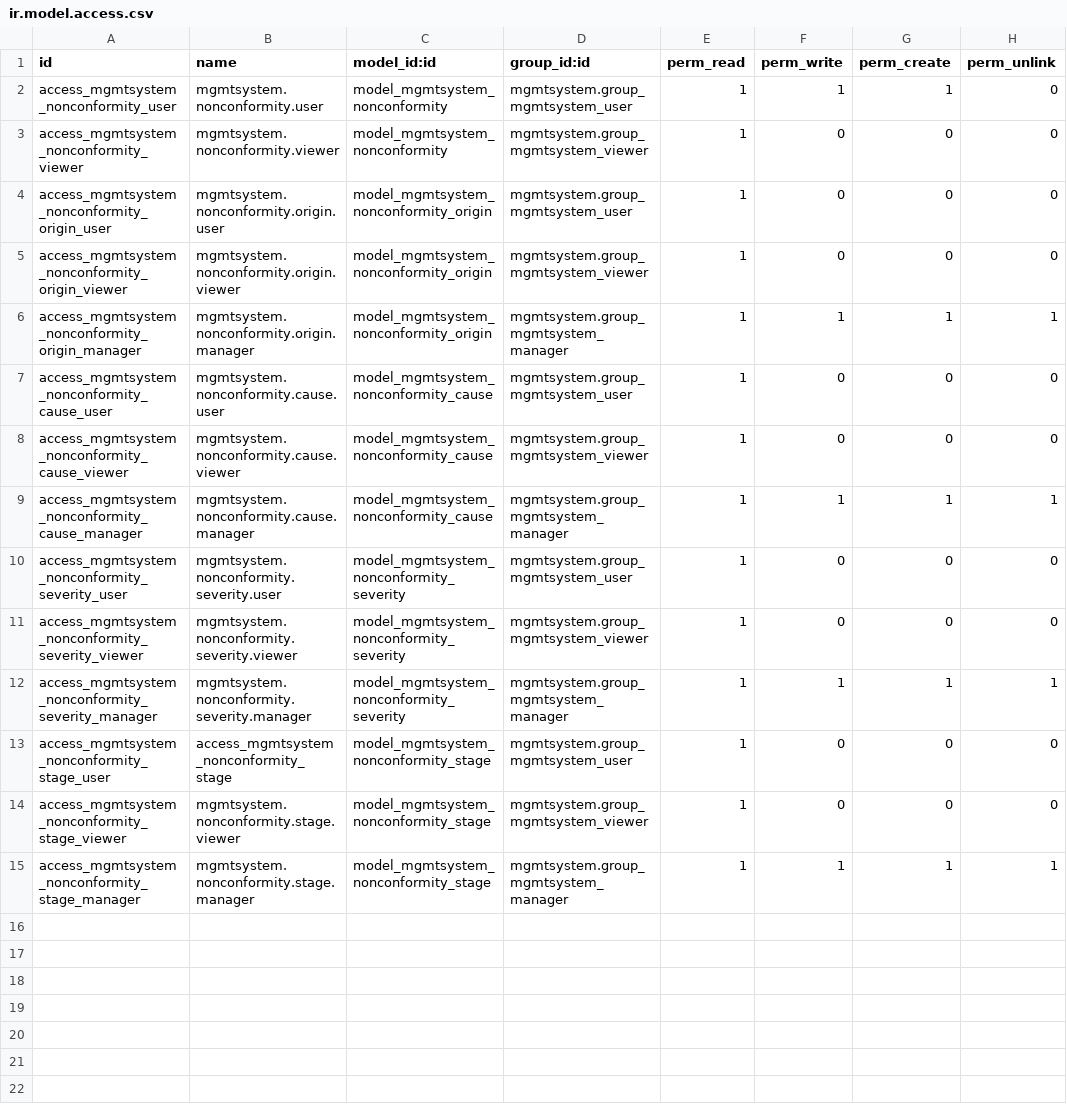
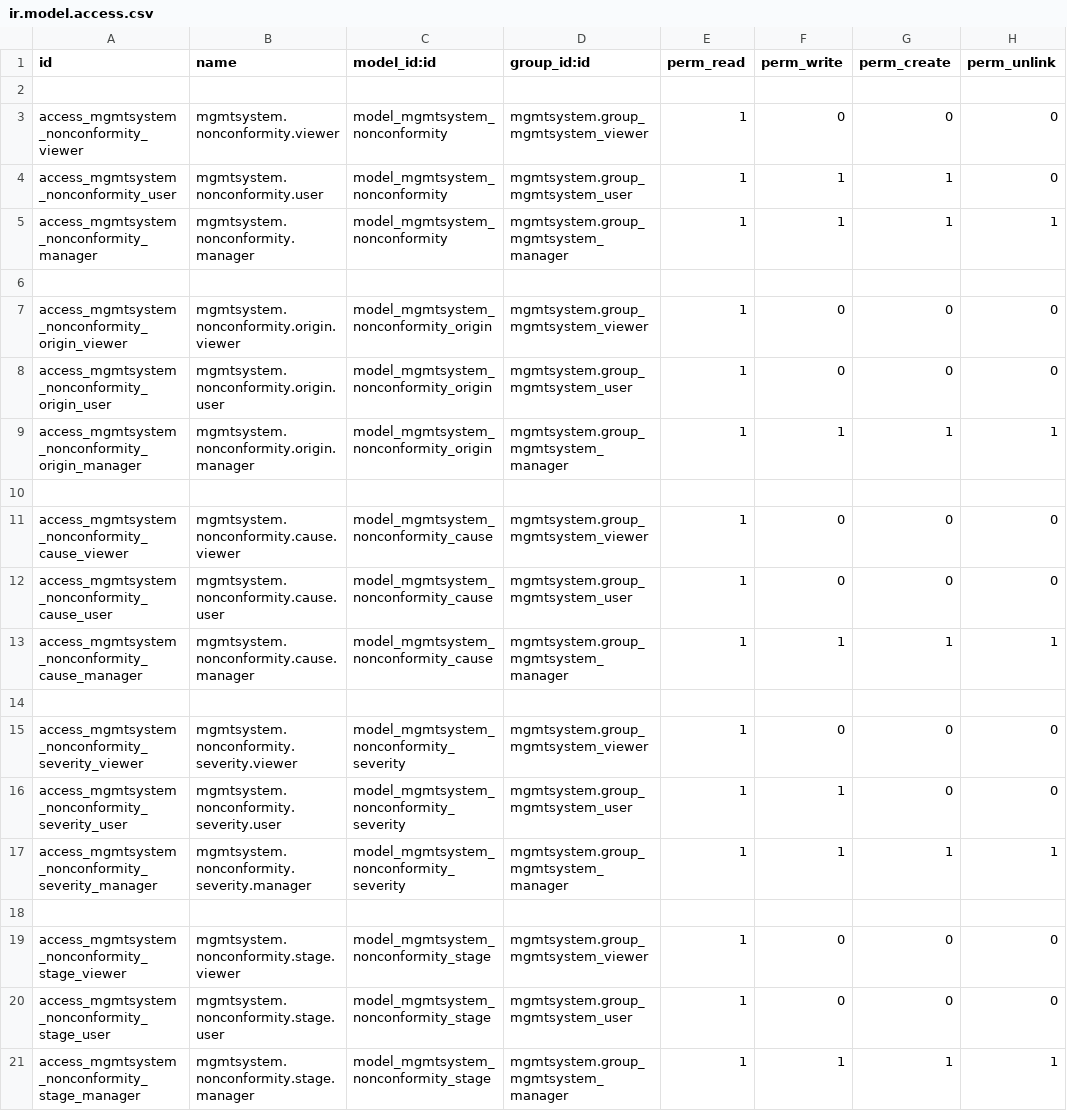
Before and after one commit to OCA/management-system, a CSV file: mgmtsystem_nonconformity/security/ir.model.access.csv, drawn as a sheet; addresses are those after the commit; the diff names each change by its address in the sheet, - before the commit and + after, or states it on an @@ line.

```diff
--- a/mgmtsystem_nonconformity/security/ir.model.access.csv
+++ b/mgmtsystem_nonconformity/security/ir.model.access.csv
+row 2: (empty)
+row 3: access_mgmtsystem_nonconformity_viewer | mgmtsystem.nonconformity.viewer | model_mgmtsystem_nonconformity | mgmtsystem.group_mgmtsystem_viewer | 1 | 0 | 0 | 0
+row 5: access_mgmtsystem_nonconformity_manager | mgmtsystem.nonconformity.manager | model_mgmtsystem_nonconformity | mgmtsystem.group_mgmtsystem_manager | 1 | 1 | 1 | 1
-row 6: access_mgmtsystem_nonconformity_viewer | mgmtsystem.nonconformity.viewer | model_mgmtsystem_nonconformity | mgmtsystem.group_mgmtsystem_viewer | 1 | 0 | 0 | 0
+row 6: (empty)
@@ row 5 moved to row 7: access_mgmtsystem_nonconformity_origin_v… @@
+row 10: (empty)
@@ row 8 moved to row 11: access_mgmtsystem_nonconformity_cause_vi… @@
-row 14: access_mgmtsystem_nonconformity_severity_user | mgmtsystem.nonconformity.severity.user | model_mgmtsystem_nonconformity_severity | mgmtsystem.group_mgmtsystem_user | 1 | 0 | 0 | 0
+row 14: (empty)
+row 16: access_mgmtsystem_nonconformity_severity_user | mgmtsystem.nonconformity.severity.user | model_mgmtsystem_nonconformity_severity | mgmtsystem.group_mgmtsystem_user | 1 | 1 | 0 | 0
-row 18: access_mgmtsystem_nonconformity_stage_user | access_mgmtsystem_nonconformity_stage | model_mgmtsystem_nonconformity_stage | mgmtsystem.group_mgmtsystem_user | 1 | 0 | 0 | 0
+row 18: (empty)
+row 20: access_mgmtsystem_nonconformity_stage_user | mgmtsystem.nonconformity.stage.user | model_mgmtsystem_nonconformity_stage | mgmtsystem.group_mgmtsystem_user | 1 | 0 | 0 | 0
```
Also changed, not shown: 28 other files.
